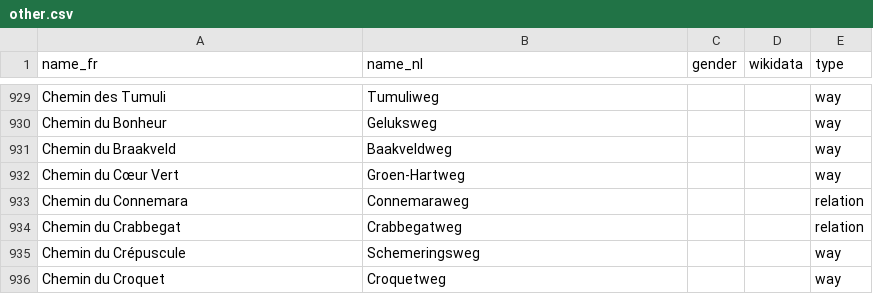
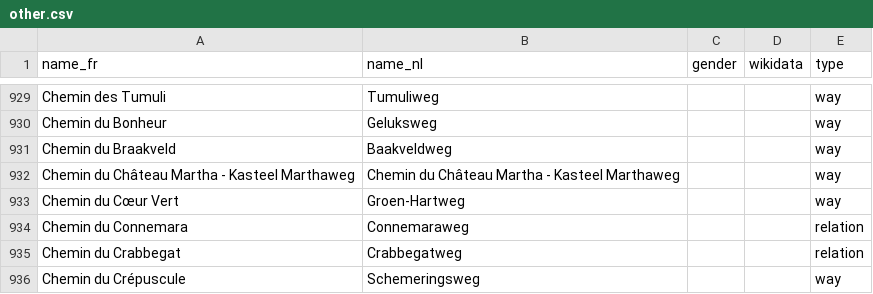
Before and after one commit to EqualStreetNames/equalstreetnames-brussels, a CSV file: data/other.csv, drawn as a sheet; only a part is shown, gaps mark what is left out; the shorter side is filled out with more unchanged rows; the diff names each change by its address in the sheet, - before the commit and + after, or states it on an @@ line.

```diff
--- a/data/other.csv
+++ b/data/other.csv
+row 932: Chemin du Château Martha - Kasteel Marthaweg | Chemin du Château Martha - Kasteel Marthaweg |  |  | way
```
Also changed, not shown: data/gender.csv, 3 other files.
